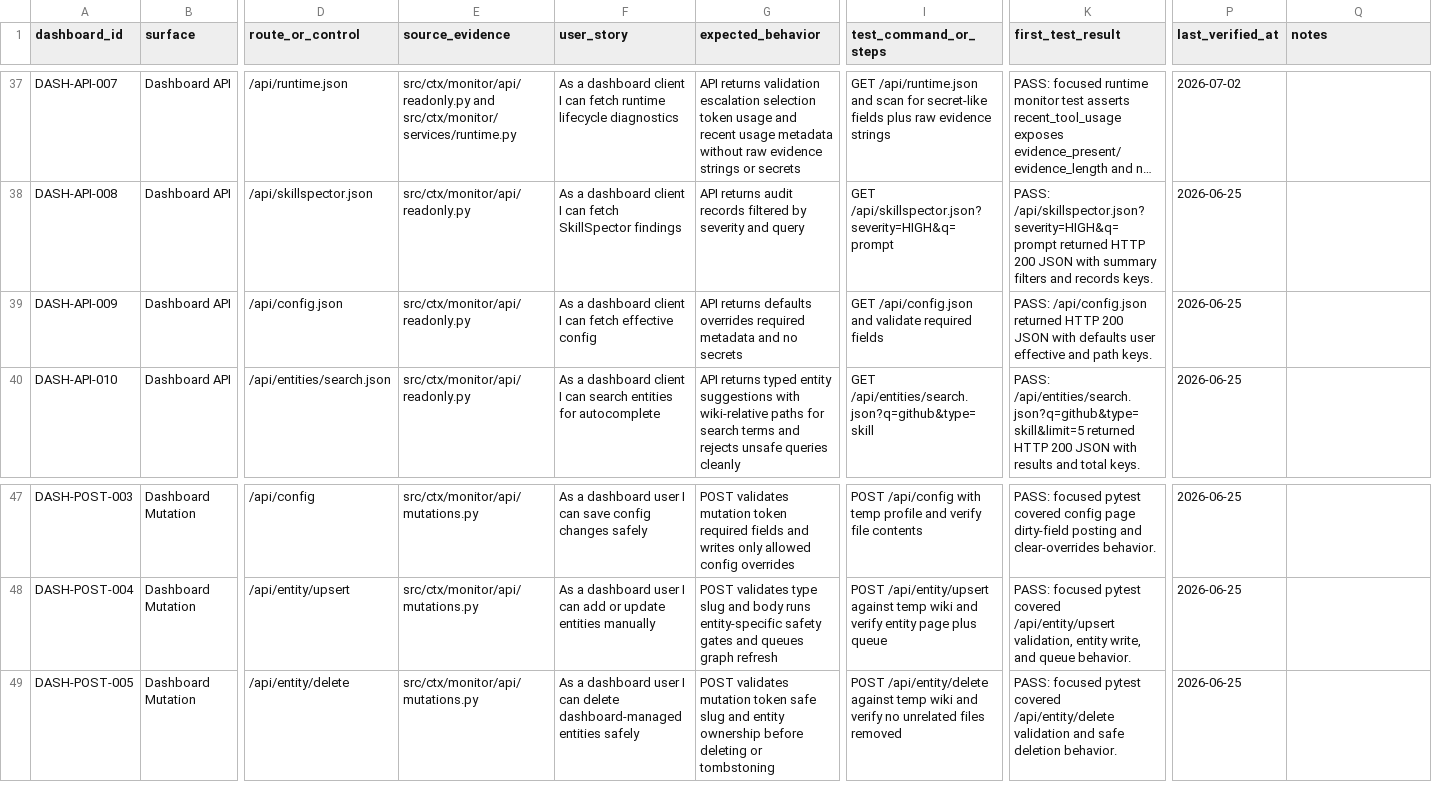
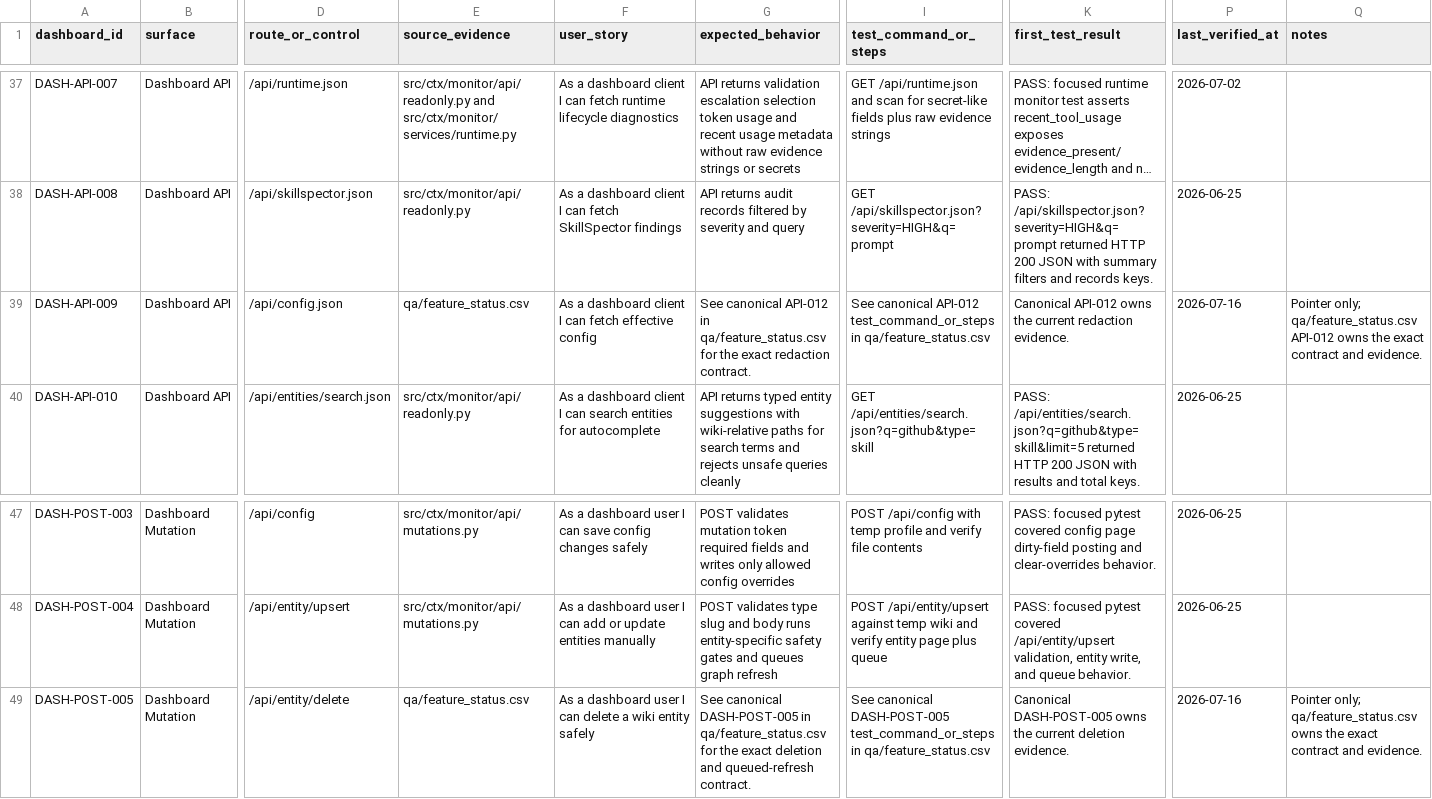
Before and after one commit to stevesolun/ctx, a CSV file: docs/qa/dashboard-user-story-status.csv, drawn as a sheet; only a part is shown, gaps mark what is left out; long unchanged cells end in …; the diff names each change by its address in the sheet, - before the commit and + after, or states it on an @@ line.

```diff
--- a/docs/qa/dashboard-user-story-status.csv
+++ b/docs/qa/dashboard-user-story-status.csv
-E39 (source_evidence): src/ctx/monitor/api/readonly.py
+E39 (source_evidence): qa/feature_status.csv
-G39 (expected_behavior): API returns defaults overrides required metadata and no secrets
+G39 (expected_behavior): See canonical API-012 in qa/feature_status.csv for the exact redaction contract.
-I39 (test_command_or_steps): GET /api/config.json and validate required fields
+I39 (test_command_or_steps): See canonical API-012 test_command_or_steps in qa/feature_status.csv
-K39 (first_test_result): PASS: /api/config.json returned HTTP 200 JSON with defaults user effective and path keys.
+K39 (first_test_result): Canonical API-012 owns the current redaction evidence.
-P39 (last_verified_at): 2026-06-25
+P39 (last_verified_at): 2026-07-16
-Q39 (notes): (empty)
+Q39 (notes): Pointer only; qa/feature_status.csv API-012 owns the exact contract and evidence.
-E49 (source_evidence): src/ctx/monitor/api/mutations.py
+E49 (source_evidence): qa/feature_status.csv
-F49 (user_story): …can delete dashboard-managed entities safely
+F49 (user_story): …can delete a wiki entity safely
-G49 (expected_behavior): POST validates mutation token safe slug and entity ownership before deleting or tombstoning
+G49 (expected_behavior): See canonical DASH-POST-005 in qa/feature_status.csv for the exact deletion and queued-refresh contract.
-I49 (test_command_or_steps): POST /api/entity/delete against temp wiki and verify no unrelated files removed
+I49 (test_command_or_steps): See canonical DASH-POST-005 test_command_or_steps in qa/feature_status.csv
-K49 (first_test_result): PASS: focused pytest covered /api/entity/delete validation and safe deletion behavior.
+K49 (first_test_result): Canonical DASH-POST-005 owns the current deletion evidence.
-P49 (last_verified_at): 2026-06-25
+P49 (last_verified_at): 2026-07-16
-Q49 (notes): (empty)
+Q49 (notes): Pointer only; qa/feature_status.csv owns the exact contract and evidence.
```
Also changed, not shown: docs/qa/feature-user-story-status.csv, qa/bug_smoke_status.csv, 22 other files.
